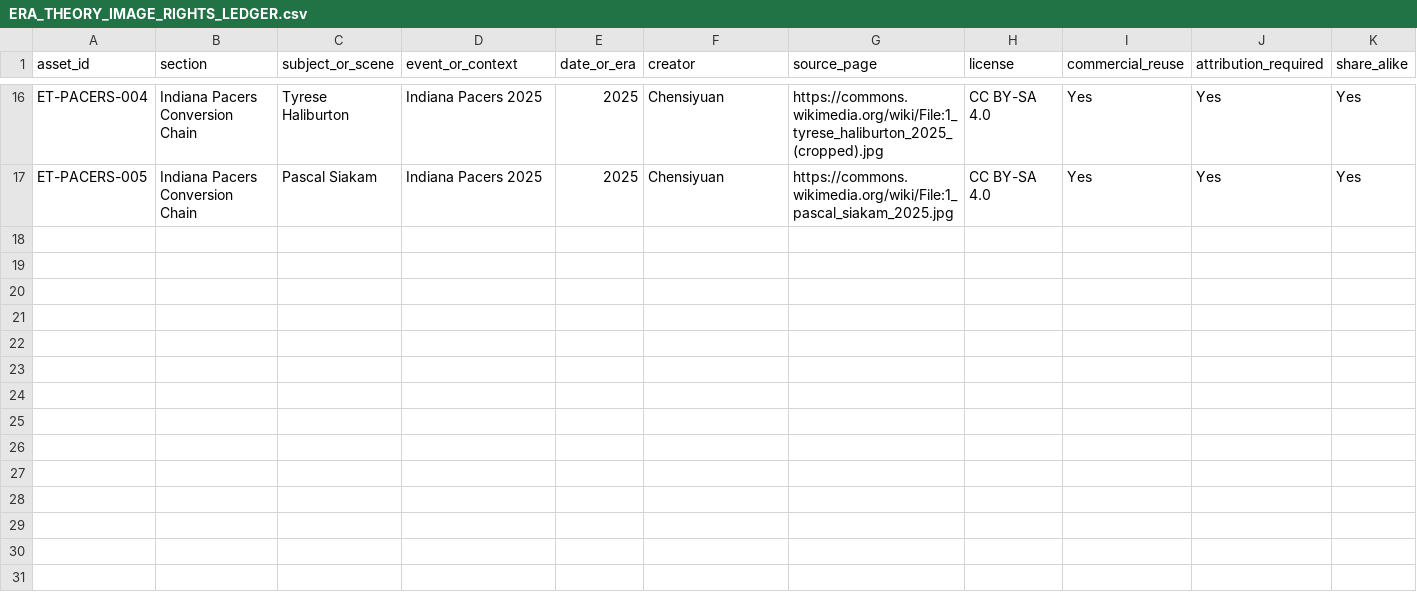
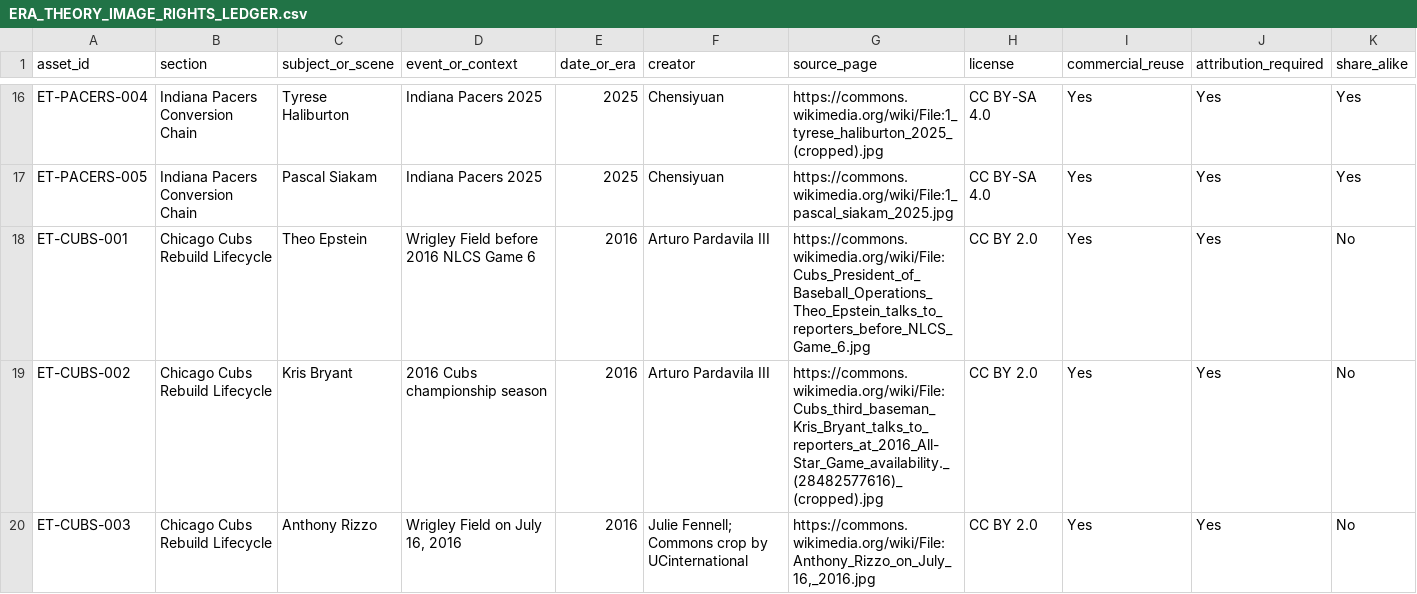
Before and after one commit to tucknub/era-theory, a CSV file: ERA_THEORY_IMAGE_RIGHTS_LEDGER.csv, drawn as a sheet; only a part is shown, gaps mark what is left out; rows hold the shown columns only; the diff covers the shown part only; the diff names each change by its address in the sheet, - before the commit and + after, or states it on an @@ line.

Commit message:
Publish Era Theory Report 004: Chicago Cubs
Publish the completed Chicago Cubs rebuild-lifecycle report with 160/160 sourced core evidence records, 300,000 model stress tests, an 80.6 great-window/not-a-dynasty verdict, six rights-reviewed authentic photographs, four-story NFL/NBA/MLB site support, cross-report regression QA and final mobile typography polish.

```diff
--- a/ERA_THEORY_IMAGE_RIGHTS_LEDGER.csv
+++ b/ERA_THEORY_IMAGE_RIGHTS_LEDGER.csv
+row 18: ET-CUBS-001 | Chicago Cubs Rebuild Lifecycle | Theo Epstein | Wrigley Field before 2016 NLCS Game 6 | 2016 | Arturo Pardavila III | https://commons.wikimedia.org/wiki/File:Cubs_President_of_Baseball_Operations_Theo_Epstein_talks_to_reporters_before_NLCS_Game_6.jpg | CC BY 2.0 | Yes | Yes | No
+row 19: ET-CUBS-002 | Chicago Cubs Rebuild Lifecycle | Kris Bryant | 2016 Cubs championship season | 2016 | Arturo Pardavila III | https://commons.wikimedia.org/wiki/File:Cubs_third_baseman_Kris_Bryant_talks_to_reporters_at_2016_All-Star_Game_availability._(28482577616)_(cropped).jpg | CC BY 2.0 | Yes | Yes | No
+row 20: ET-CUBS-003 | Chicago Cubs Rebuild Lifecycle | Anthony Rizzo | Wrigley Field on July 16, 2016 | 2016 | Julie Fennell; Commons crop by UCinternational | https://commons.wikimedia.org/wiki/File:Anthony_Rizzo_on_July_16,_2016.jpg | CC BY 2.0 | Yes | Yes | No
```
Also changed, not shown: 3 added rows elsewhere in this file, 15 other files.
